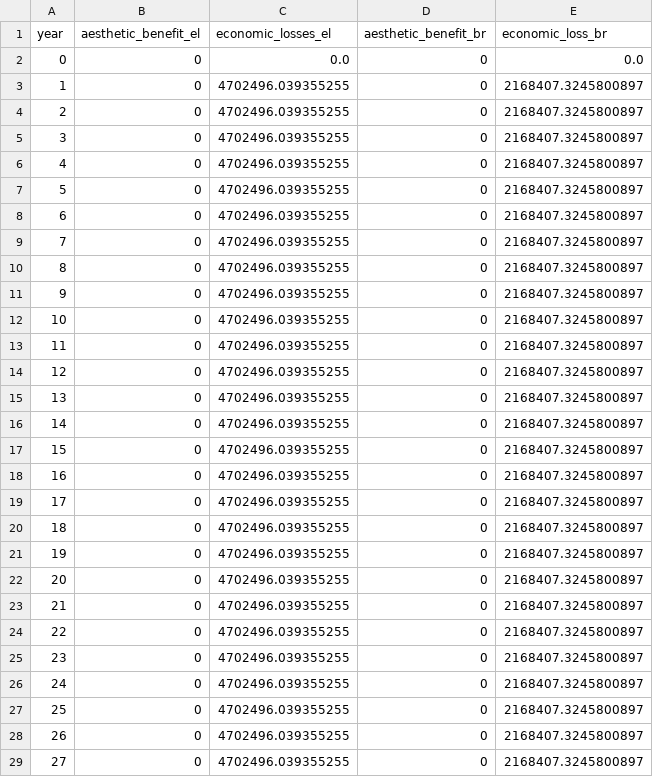
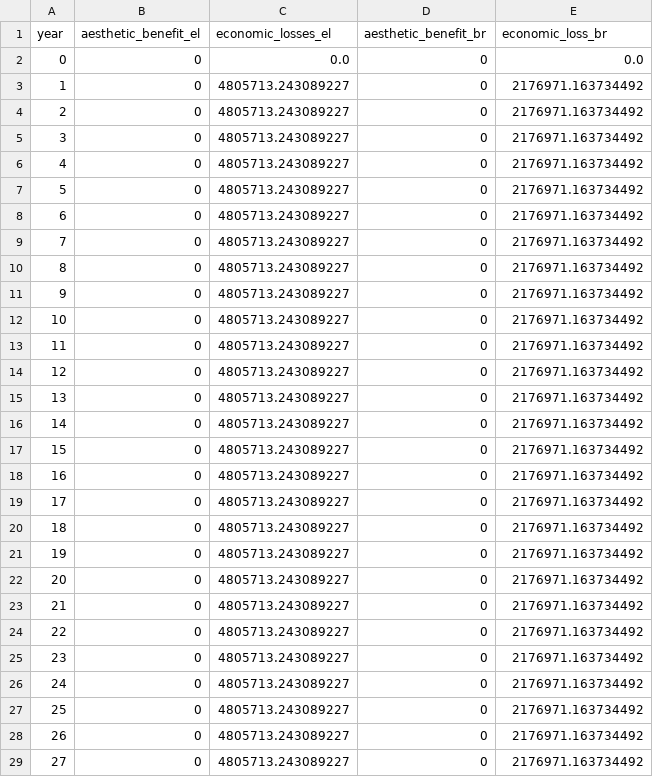
Before and after one commit to narslab/project-groundwork, a CSV file: results/outcomes/Benefit/Analyze result/benefit-analyze-result-S1.csv, drawn as a sheet; only a part is shown; the diff covers the shown part only.

Commit message:
simulate the results using VLL_B,R=2

```diff
--- a/results/outcomes/Benefit/Analyze result/benefit-analyze-result-S1.csv
+++ b/results/outcomes/Benefit/Analyze result/benefit-analyze-result-S1.csv
@@ -2,28 +2,28 @@ year,aesthetic_benefit_el,economic_losses_el,aesthetic_benefit_br,economic_loss_
 0,0,0.0,0,0.0
-1,0,4702496.039355255,0,2168407.3245800897
-2,0,4702496.039355255,0,2168407.3245800897
-3,0,4702496.039355255,0,2168407.3245800897
-4,0,4702496.039355255,0,2168407.3245800897
-5,0,4702496.039355255,0,2168407.3245800897
-6,0,4702496.039355255,0,2168407.3245800897
-7,0,4702496.039355255,0,2168407.3245800897
-8,0,4702496.039355255,0,2168407.3245800897
-9,0,4702496.039355255,0,2168407.3245800897
-10,0,4702496.039355255,0,2168407.3245800897
-11,0,4702496.039355255,0,2168407.3245800897
-12,0,4702496.039355255,0,2168407.3245800897
-13,0,4702496.039355255,0,2168407.3245800897
-14,0,4702496.039355255,0,2168407.3245800897
-15,0,4702496.039355255,0,2168407.3245800897
-16,0,4702496.039355255,0,2168407.3245800897
-17,0,4702496.039355255,0,2168407.3245800897
-18,0,4702496.039355255,0,2168407.3245800897
-19,0,4702496.039355255,0,2168407.3245800897
-20,0,4702496.039355255,0,2168407.3245800897
-21,0,4702496.039355255,0,2168407.3245800897
-22,0,4702496.039355255,0,2168407.3245800897
-23,0,4702496.039355255,0,2168407.3245800897
-24,0,4702496.039355255,0,2168407.3245800897
-25,0,4702496.039355255,0,2168407.3245800897
-26,0,4702496.039355255,0,2168407.3245800897
-27,0,4702496.039355255,0,2168407.3245800897
+1,0,4805713.243089227,0,2176971.163734492
+2,0,4805713.243089227,0,2176971.163734492
+3,0,4805713.243089227,0,2176971.163734492
+4,0,4805713.243089227,0,2176971.163734492
+5,0,4805713.243089227,0,2176971.163734492
+6,0,4805713.243089227,0,2176971.163734492
+7,0,4805713.243089227,0,2176971.163734492
+8,0,4805713.243089227,0,2176971.163734492
+9,0,4805713.243089227,0,2176971.163734492
+10,0,4805713.243089227,0,2176971.163734492
+11,0,4805713.243089227,0,2176971.163734492
+12,0,4805713.243089227,0,2176971.163734492
+13,0,4805713.243089227,0,2176971.163734492
+14,0,4805713.243089227,0,2176971.163734492
+15,0,4805713.243089227,0,2176971.163734492
+16,0,4805713.243089227,0,2176971.163734492
+17,0,4805713.243089227,0,2176971.163734492
+18,0,4805713.243089227,0,2176971.163734492
+19,0,4805713.243089227,0,2176971.163734492
+20,0,4805713.243089227,0,2176971.163734492
+21,0,4805713.243089227,0,2176971.163734492
+22,0,4805713.243089227,0,2176971.163734492
+23,0,4805713.243089227,0,2176971.163734492
+24,0,4805713.243089227,0,2176971.163734492
+25,0,4805713.243089227,0,2176971.163734492
+26,0,4805713.243089227,0,2176971.163734492
+27,0,4805713.243089227,0,2176971.163734492
```
Also changed, not shown: 24 edited cells elsewhere in this file, results/outcomes/Benefit/Analyze result/ npv_benefit.csv, results/outcomes/Benefit/Analyze result/benefit-analyze-result-S2.csv, 12 other files.
